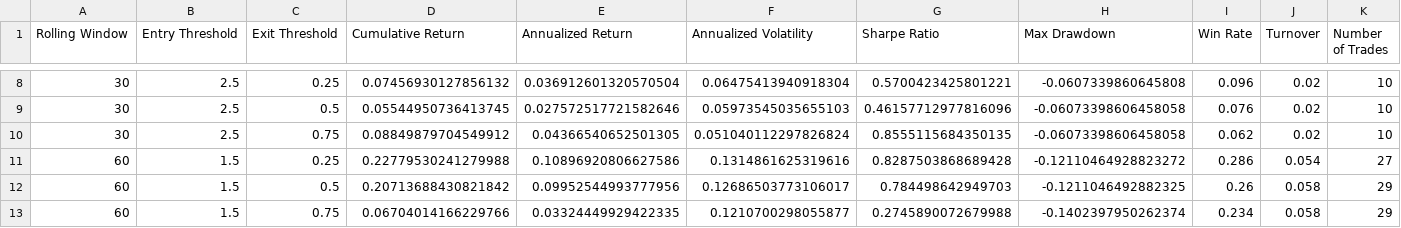
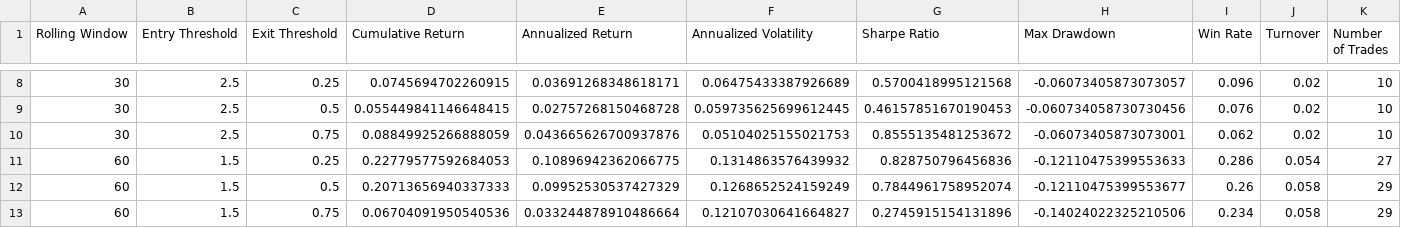
Before and after one commit to Laura-Xia/pairs-trading-strategy, a CSV file: notebooks/sensitivity_analysis.csv, drawn as a sheet; only a part is shown, gaps mark what is left out; the diff covers the shown part only.

```diff
--- a/notebooks/sensitivity_analysis.csv
+++ b/notebooks/sensitivity_analysis.csv
@@ -8,6 +8,6 @@ Rolling Window,Entry Threshold,Exit Threshold,Cumulative Return,Annualized Retur
-30,2.5,0.25,0.07456930127856132,0.036912601320570504,0.06475413940918304,0.5700423425801221,-0.0607339860645808,0.096,0.02,10
-30,2.5,0.5,0.05544950736413745,0.027572517721582646,0.05973545035655103,0.46157712977816096,-0.06073398606458058,0.076,0.02,10
-30,2.5,0.75,0.08849879704549912,0.04366540652501305,0.051040112297826824,0.8555115684350135,-0.06073398606458058,0.062,0.02,10
-60,1.5,0.25,0.22779530241279988,0.10896920806627586,0.1314861625319616,0.8287503868689428,-0.12110464928823272,0.286,0.054,27
-60,1.5,0.5,0.20713688430821842,0.09952544993777956,0.12686503773106017,0.784498642949703,-0.1211046492882325,0.26,0.058,29
-60,1.5,0.75,0.06704014166229766,0.03324449929422335,0.1210700298055877,0.2745890072679988,-0.1402397950262374,0.234,0.058,29
+30,2.5,0.25,0.0745694702260915,0.03691268348618171,0.06475433387926689,0.5700418995121568,-0.06073405873073057,0.096,0.02,10
+30,2.5,0.5,0.055449841146648415,0.02757268150468728,0.059735625699612445,0.46157851670190453,-0.060734058730730456,0.076,0.02,10
+30,2.5,0.75,0.08849925266888059,0.043665626700937876,0.05104025155021753,0.8555135481253672,-0.06073405873073001,0.062,0.02,10
+60,1.5,0.25,0.22779577592684053,0.10896942362066775,0.1314863576439932,0.828750796456836,-0.12110475399553633,0.286,0.054,27
+60,1.5,0.5,0.20713656940337333,0.09952530537427329,0.1268652524159249,0.7844961758952074,-0.12110475399553677,0.26,0.058,29
+60,1.5,0.75,0.06704091950540536,0.033244878910486664,0.12107030641664827,0.2745915154131896,-0.14024022325210506,0.234,0.058,29
```
Also changed, not shown: 105 edited cells elsewhere in this file, notebooks/portfolio_pair_metrics.csv, notebooks/portfolio_pair_returns.csv, 5 other files.
